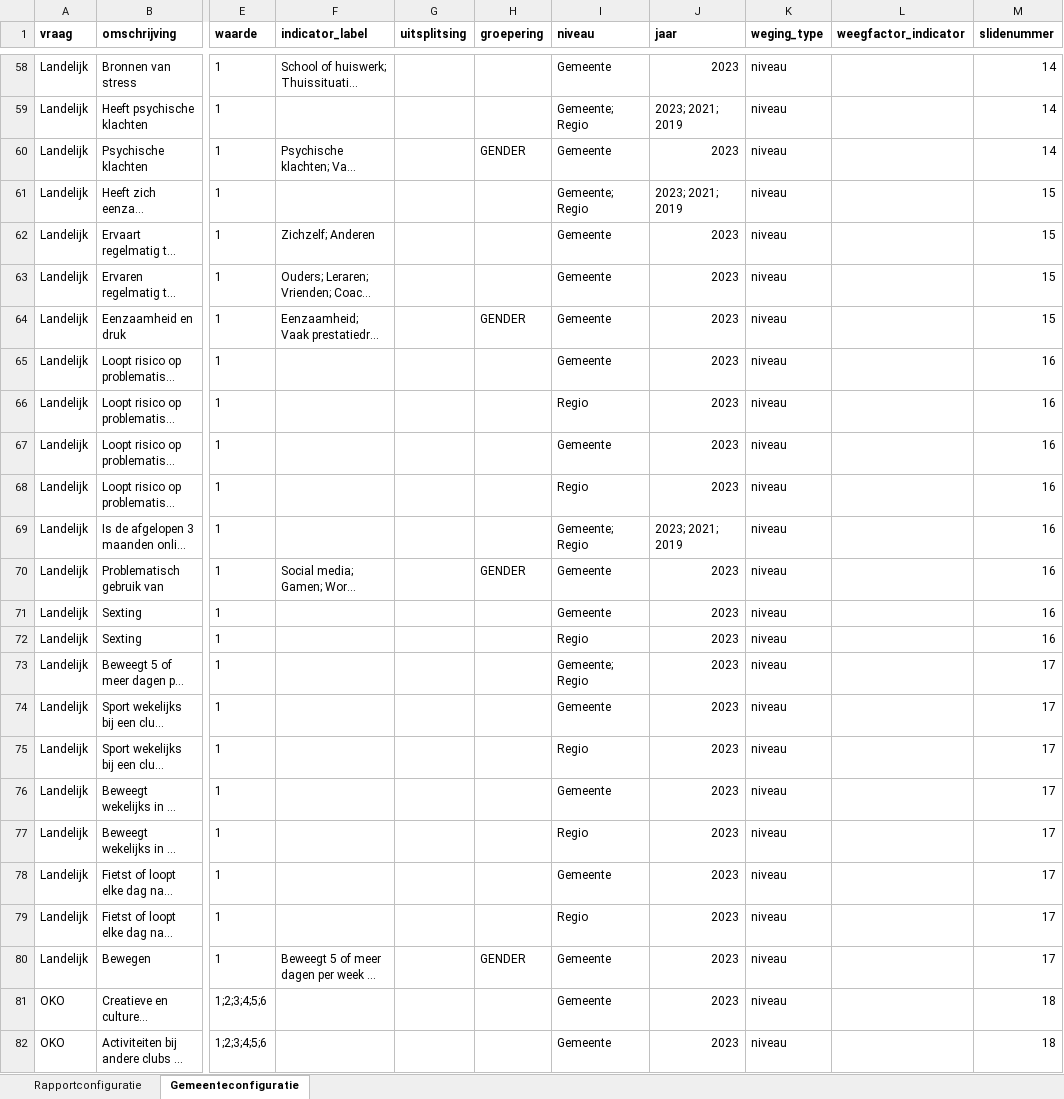
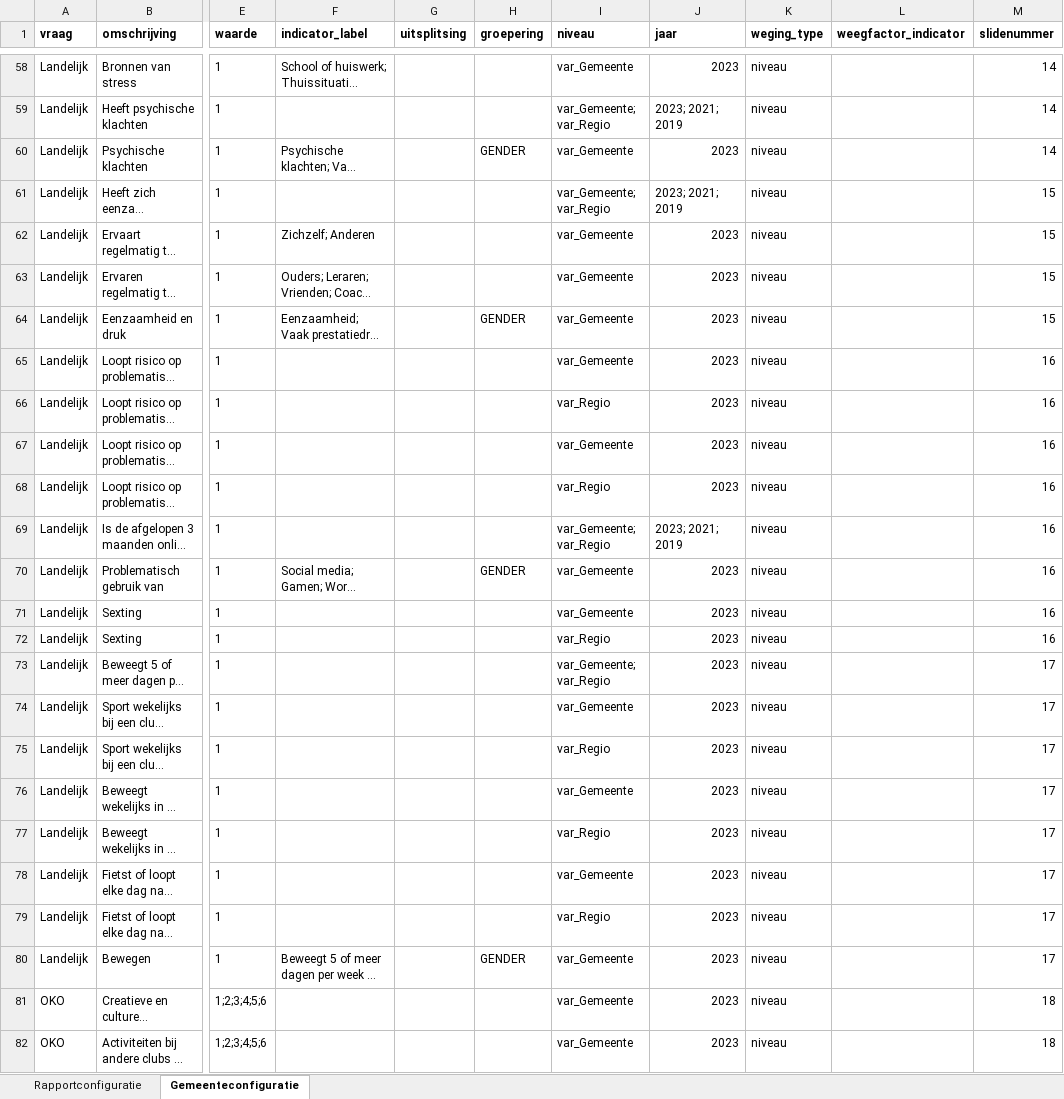
Before and after one commit to ggdatascience/rapportage_monitor_gmj, an Excel workbook: Gemeenterapportage/1. Configuratie - Gemeente.xlsx, sheet Gemeenteconfiguratie, drawn as a sheet; only a part is shown, gaps mark what is left out; long unchanged cells end in …; values as stored, in another font and other column widths than the file's, no borders; the diff covers the shown part only; the diff names each change by its address in the sheet, - before the commit and + after, or states it on an @@ line.

```diff
--- a/Gemeenterapportage/1. Configuratie - Gemeente.xlsx (sheet Gemeenteconfiguratie)
+++ b/Gemeenterapportage/1. Configuratie - Gemeente.xlsx (sheet Gemeenteconfiguratie)
-I58 (niveau): Gemeente
+I58 (niveau): var_Gemeente
-I59 (niveau): Gemeente; Regio
+I59 (niveau): var_Gemeente; var_Regio
-I60 (niveau): Gemeente
+I60 (niveau): var_Gemeente
-I61 (niveau): Gemeente; Regio
+I61 (niveau): var_Gemeente; var_Regio
-I62:I65 (niveau): Gemeente
+I62:I65 (niveau): var_Gemeente
-I66 (niveau): Regio
+I66 (niveau): var_Regio
-I67 (niveau): Gemeente
+I67 (niveau): var_Gemeente
-I68 (niveau): Regio
+I68 (niveau): var_Regio
-I69 (niveau): Gemeente; Regio
+I69 (niveau): var_Gemeente; var_Regio
-I70:I71 (niveau): Gemeente
+I70:I71 (niveau): var_Gemeente
-I72 (niveau): Regio
+I72 (niveau): var_Regio
-I73 (niveau): Gemeente; Regio
+I73 (niveau): var_Gemeente; var_Regio
-I74 (niveau): Gemeente
+I74 (niveau): var_Gemeente
-I75 (niveau): Regio
+I75 (niveau): var_Regio
-I76 (niveau): Gemeente
+I76 (niveau): var_Gemeente
-I77 (niveau): Regio
+I77 (niveau): var_Regio
-I78 (niveau): Gemeente
+I78 (niveau): var_Gemeente
-I79 (niveau): Regio
+I79 (niveau): var_Regio
-I80:I82 (niveau): Gemeente
+I80:I82 (niveau): var_Gemeente
```
Also changed, not shown: 56 edited cells elsewhere in this sheet, sheet Rapportconfiguratie.
